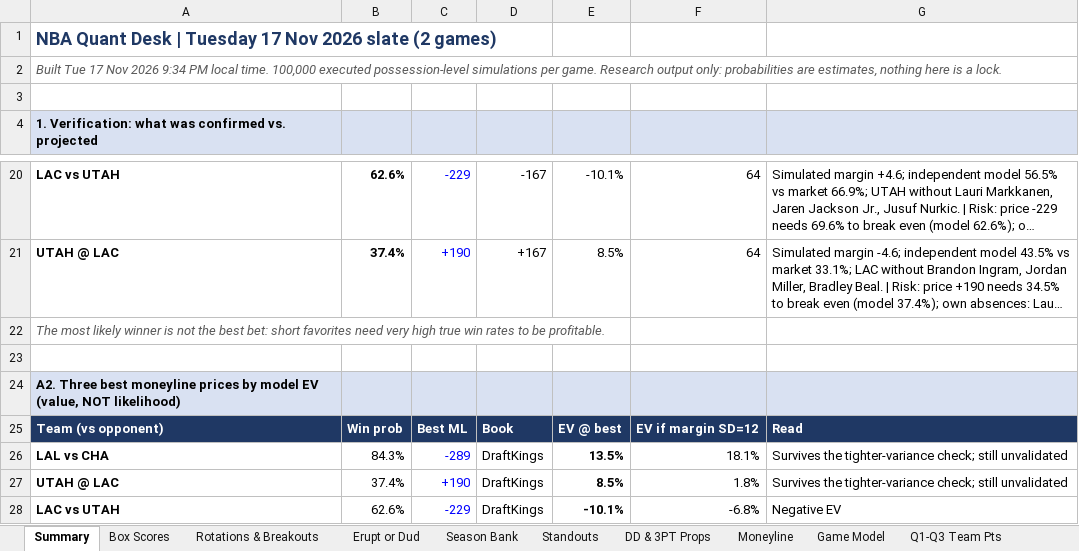
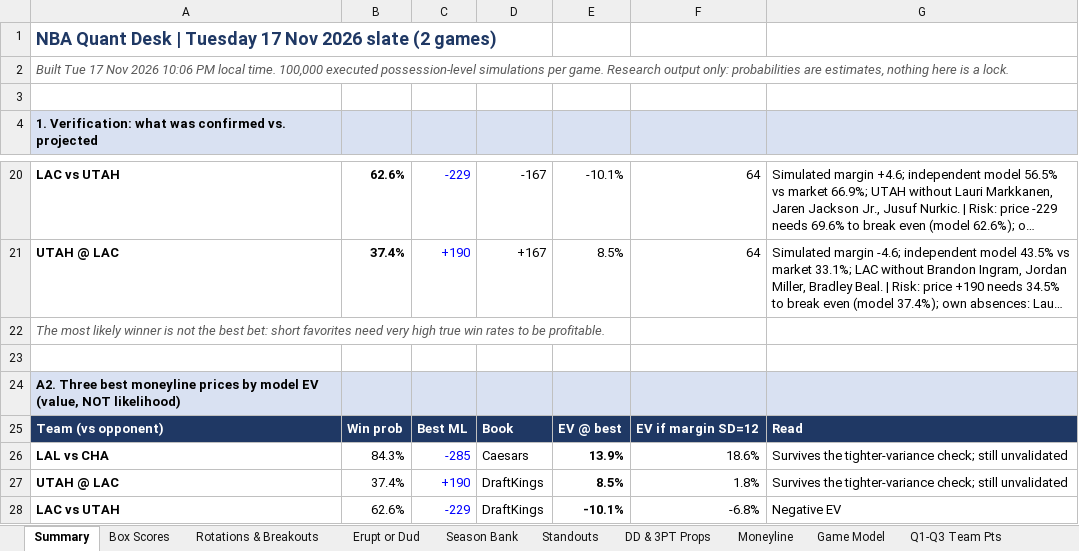
Before and after one commit to HeyShawtty/nba-quant-desk, an Excel workbook: reports/NBA_Quant_Report_2026-11-17.xlsx, sheet Summary, drawn as a sheet; only a part is shown, gaps mark what is left out; long unchanged cells end in …; values as stored, in another font and other column widths than the file's, no borders; the diff names each change by its address in the sheet, - before the commit and + after, or states it on an @@ line.

```diff
--- a/reports/NBA_Quant_Report_2026-11-17.xlsx (sheet Summary)
+++ b/reports/NBA_Quant_Report_2026-11-17.xlsx (sheet Summary)
-A2: …Nov 2026 9:34 PM local…
+A2: …Nov 2026 10:06 PM local…
-C26: -289
+C26: -285
-D26: DraftKings
+D26: Caesars
-E26: 13.5%
+E26: 13.9%
-F26: 18.1%
+F26: 18.6%
```
Also changed, not shown: sheet Moneyline, sheet SGP & Boost, sheet Game Model, sheet Tracking Log, sheet Box Scores, formulas that keep their value, reports/Data_Bank_2026-27.xlsx, 7 other files.
